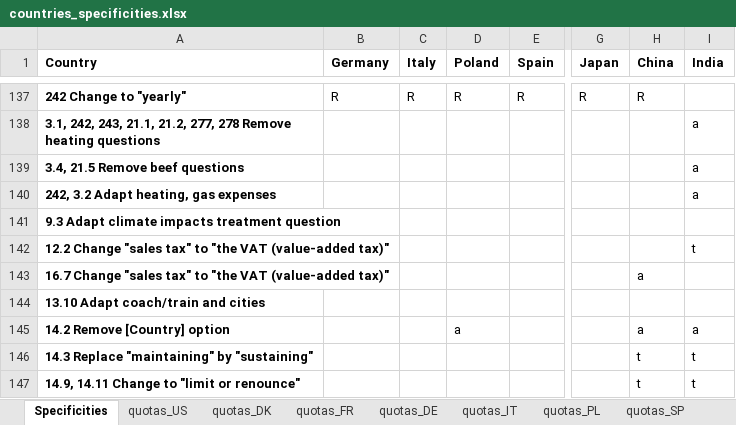
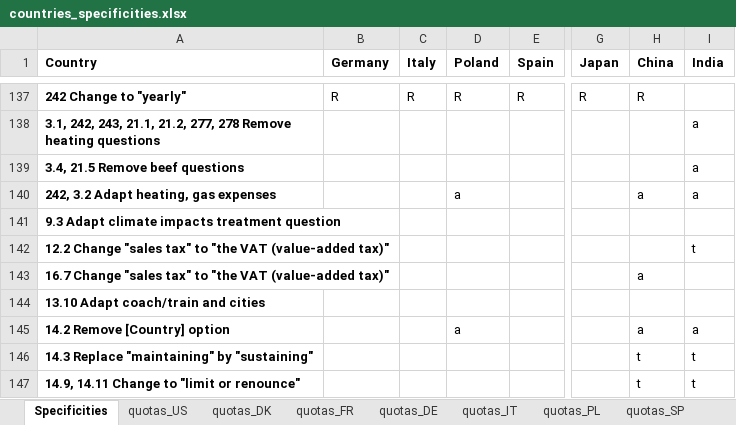
Before and after one commit to mariuslehenaff/oecd_climate, an Excel workbook: questionnaires/countries_specificities.xlsx, sheet Specificities, drawn as a sheet; only a part is shown, gaps mark what is left out; values as stored, in another font and other column widths than the file's, no borders; the diff names each change by its address in the sheet, - before the commit and + after, or states it on an @@ line.

```diff
--- a/questionnaires/countries_specificities.xlsx (sheet Specificities)
+++ b/questionnaires/countries_specificities.xlsx (sheet Specificities)
-D140 (Poland): (empty)
+D140 (Poland): a
-H140 (China): (empty)
+H140 (China): a
```
Also changed, not shown: 1 other file.
